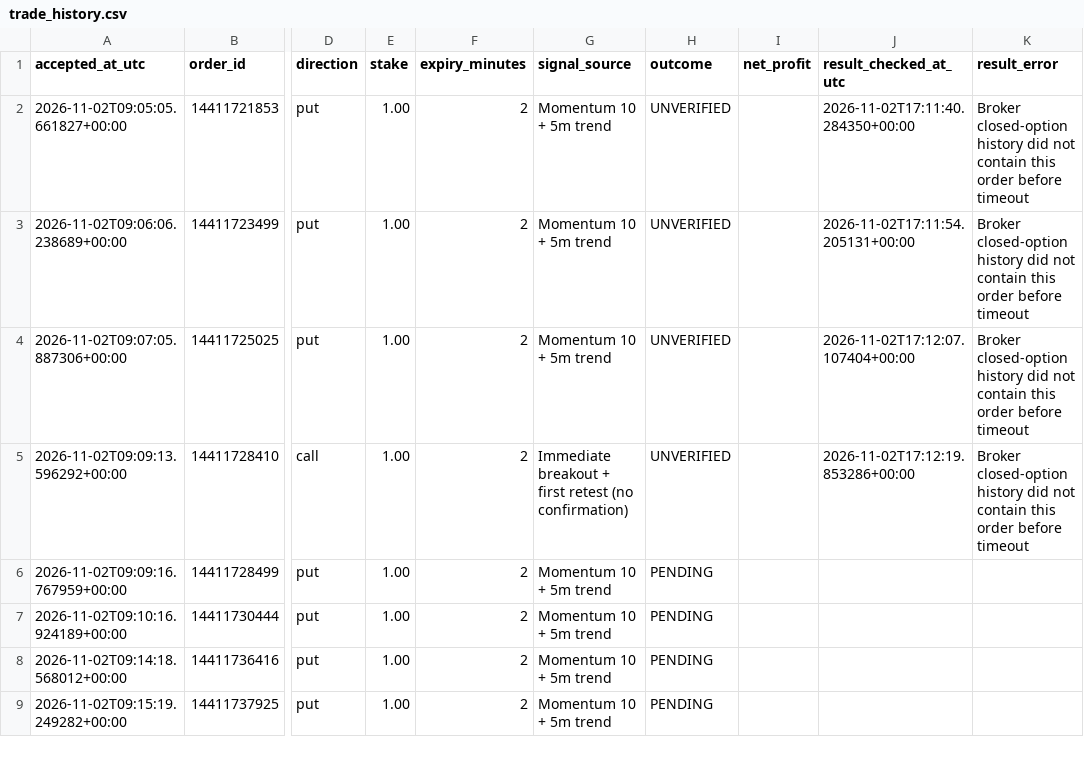
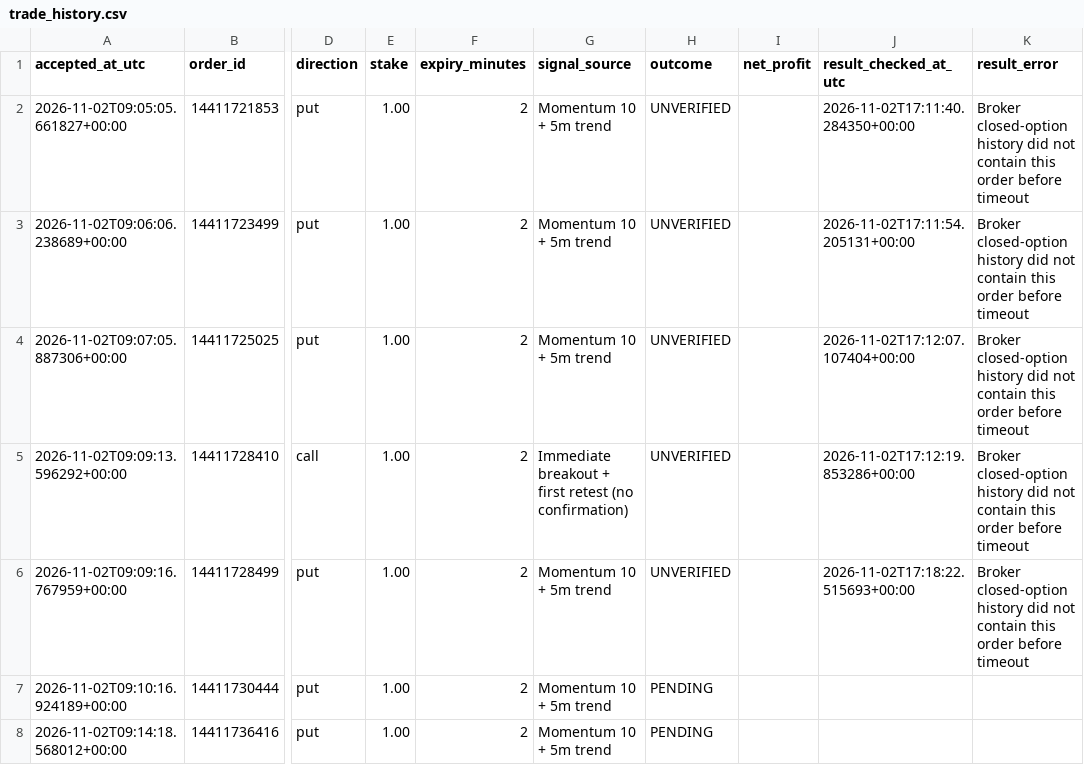
Before and after one commit to domixayo-gif/precision-signal-scanner, a CSV file: trade_history.csv, drawn as a sheet; only a part is shown, gaps mark what is left out; the shorter side is filled out with more unchanged rows; the diff names each change by its address in the sheet, - before the commit and + after, or states it on an @@ line.

```diff
--- a/trade_history.csv
+++ b/trade_history.csv
-H6 (outcome): PENDING
+H6 (outcome): UNVERIFIED
-J6 (result_checked_at_utc): (empty)
+J6 (result_checked_at_utc): 2026-11-02T17:18:22.515693+00:00
-K6 (result_error): (empty)
+K6 (result_error): Broker closed-option history did not contain this order before timeout
```
